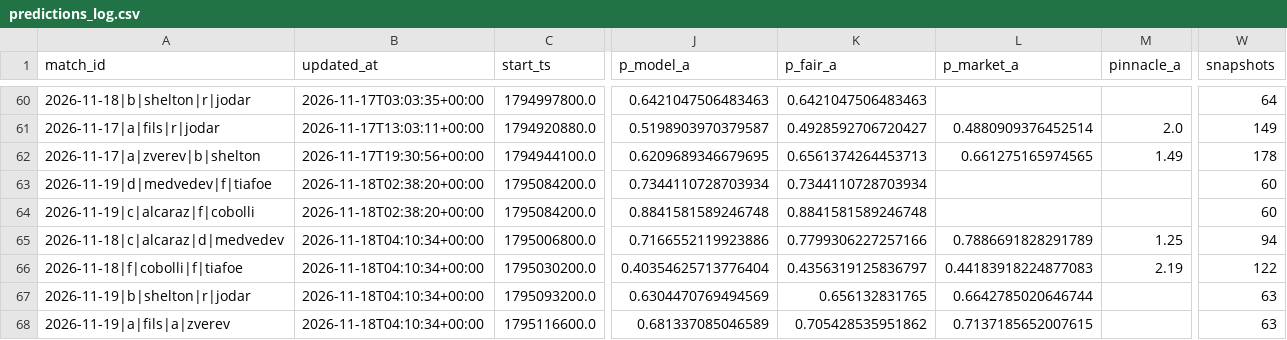
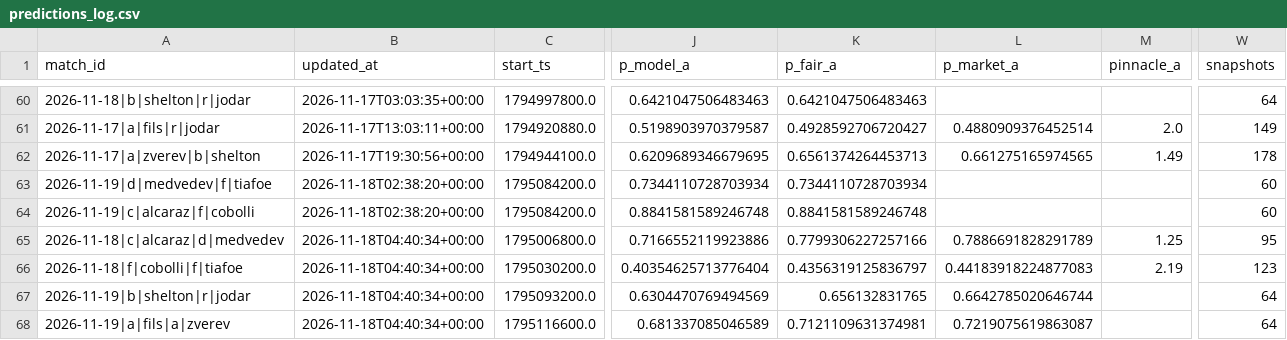
Before and after one commit to Nickan-ShabanNejad/Tennis-Probabilistic-Modelling, a CSV file: data/predictions/predictions_log.csv, drawn as a sheet; only a part is shown, gaps mark what is left out; the diff names each change by its address in the sheet, - before the commit and + after, or states it on an @@ line.

```diff
--- a/data/predictions/predictions_log.csv
+++ b/data/predictions/predictions_log.csv
-B65:B68 (updated_at): 2026-11-18T04:10:34+00:00
+B65:B68 (updated_at): 2026-11-18T04:40:34+00:00
-W65 (snapshots): 94
+W65 (snapshots): 95
-W66 (snapshots): 122
+W66 (snapshots): 123
-W67:W68 (snapshots): 63
+W67:W68 (snapshots): 64
-K68 (p_fair_a): 0.705428535951862
+K68 (p_fair_a): 0.7121109631374981
-L68 (p_market_a): 0.7137185652007615
+L68 (p_market_a): 0.7219075619863087
```
Also changed, not shown: data/predictions/bets_log.csv, 3 other files.
